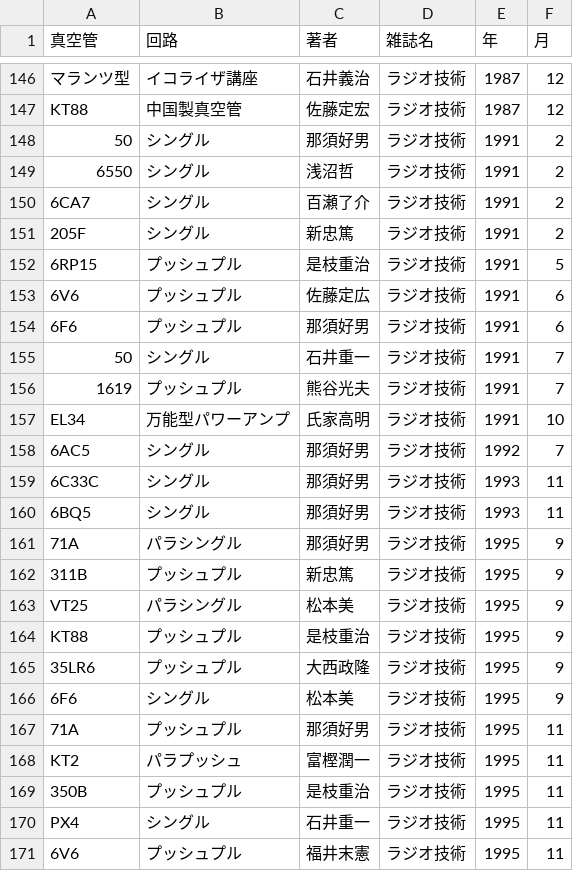
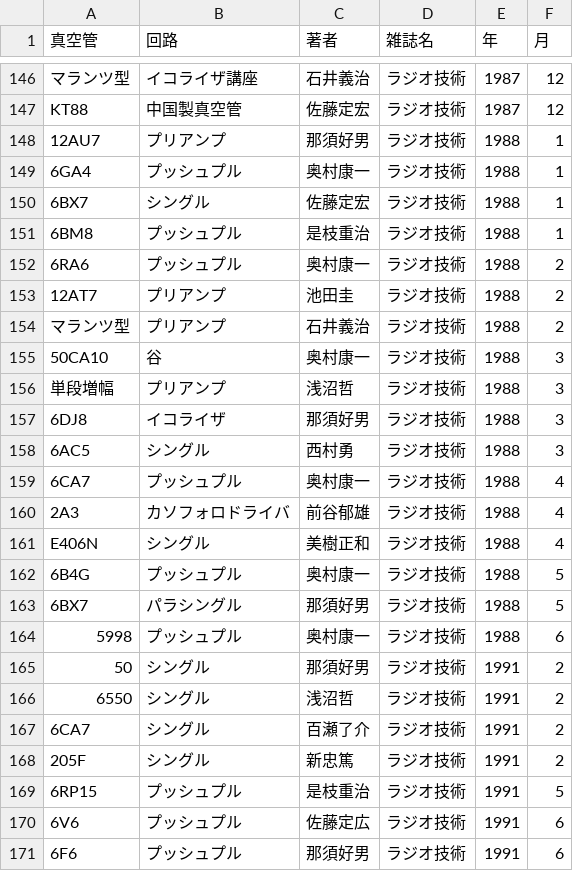
Before and after one commit to ebijun/tubes, a CSV file: tubebook.csv, drawn as a sheet; only a part is shown, gaps mark what is left out; the shorter side is filled out with more unchanged rows.

Commit message:
radio gijyutu 1988/1-6

```diff
--- a/tubebook.csv
+++ b/tubebook.csv
@@ -147,2 +147,19 @@
 "KT88","中国製真空管","佐藤定宏","ラジオ技術",1987,12
+"12AU7","プリアンプ","那須好男","ラジオ技術",1988,1
+"6GA4","プッシュプル","奥村康一","ラジオ技術",1988,1
+"6BX7","シングル","佐藤定宏","ラジオ技術",1988,1
+"6BM8","プッシュプル","是枝重治","ラジオ技術",1988,1
+"6RA6","プッシュプル","奥村康一","ラジオ技術",1988,2
+"12AT7","プリアンプ","池田圭","ラジオ技術",1988,2
+"マランツ型","プリアンプ","石井義治","ラジオ技術",1988,2
+"50CA10","谷","奥村康一","ラジオ技術",1988,3
+"単段増幅","プリアンプ","浅沼哲","ラジオ技術",1988,3
+"6DJ8","イコライザ","那須好男","ラジオ技術",1988,3
+"6AC5","シングル","西村勇","ラジオ技術",1988,3
+"6CA7","プッシュプル","奥村康一","ラジオ技術",1988,4
+"2A3","カソフォロドライバ","前谷郁雄","ラジオ技術",1988,4
+"E406N","シングル","美樹正和","ラジオ技術",1988,4
+"6B4G","プッシュプル","奥村康一","ラジオ技術",1988,5
+"6BX7","パラシングル","那須好男","ラジオ技術",1988,5
+5998,"プッシュプル","奥村康一","ラジオ技術",1988,6
 "50","シングル","那須好男","ラジオ技術",1991,2
```
